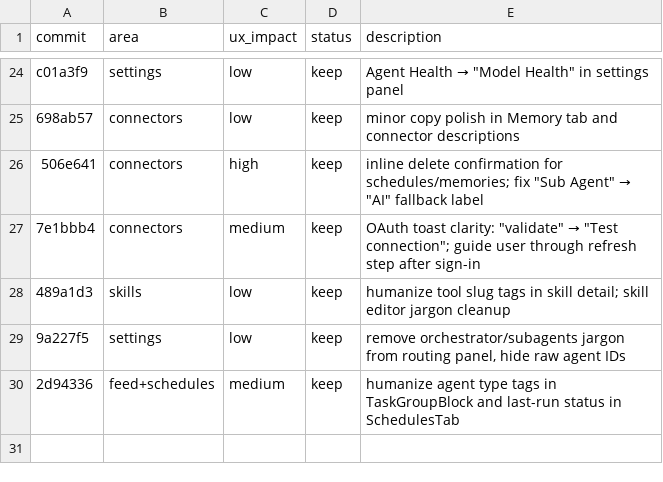
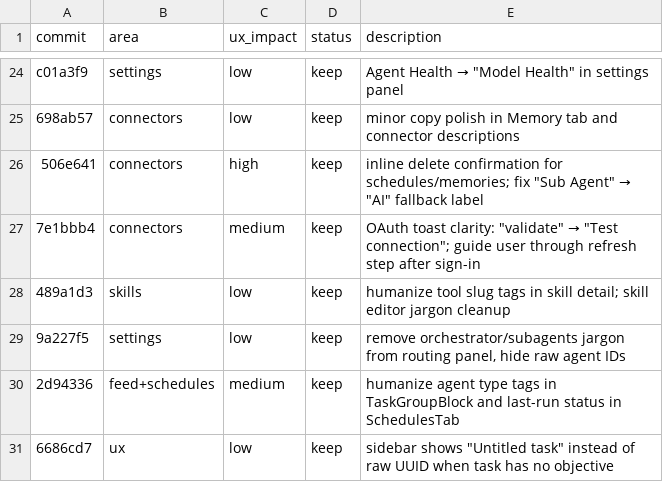
Before and after one commit to nairsh/orchestrator-frontend, a TSV file: improvements.tsv, drawn as a sheet; only a part is shown, gaps mark what is left out.

```diff
--- a/improvements.tsv
+++ b/improvements.tsv
@@ -30 +30,2 @@ c01a3f9	settings	low	keep	"Agent Health" → "Model Health" in settings panel
 2d94336	feed+schedules	medium	keep	humanize agent type tags in TaskGroupBlock and last-run status in SchedulesTab
+6686cd7	ux	low	keep	sidebar shows "Untitled task" instead of raw UUID when task has no objective
```
Also changed, not shown: 5 other files.
